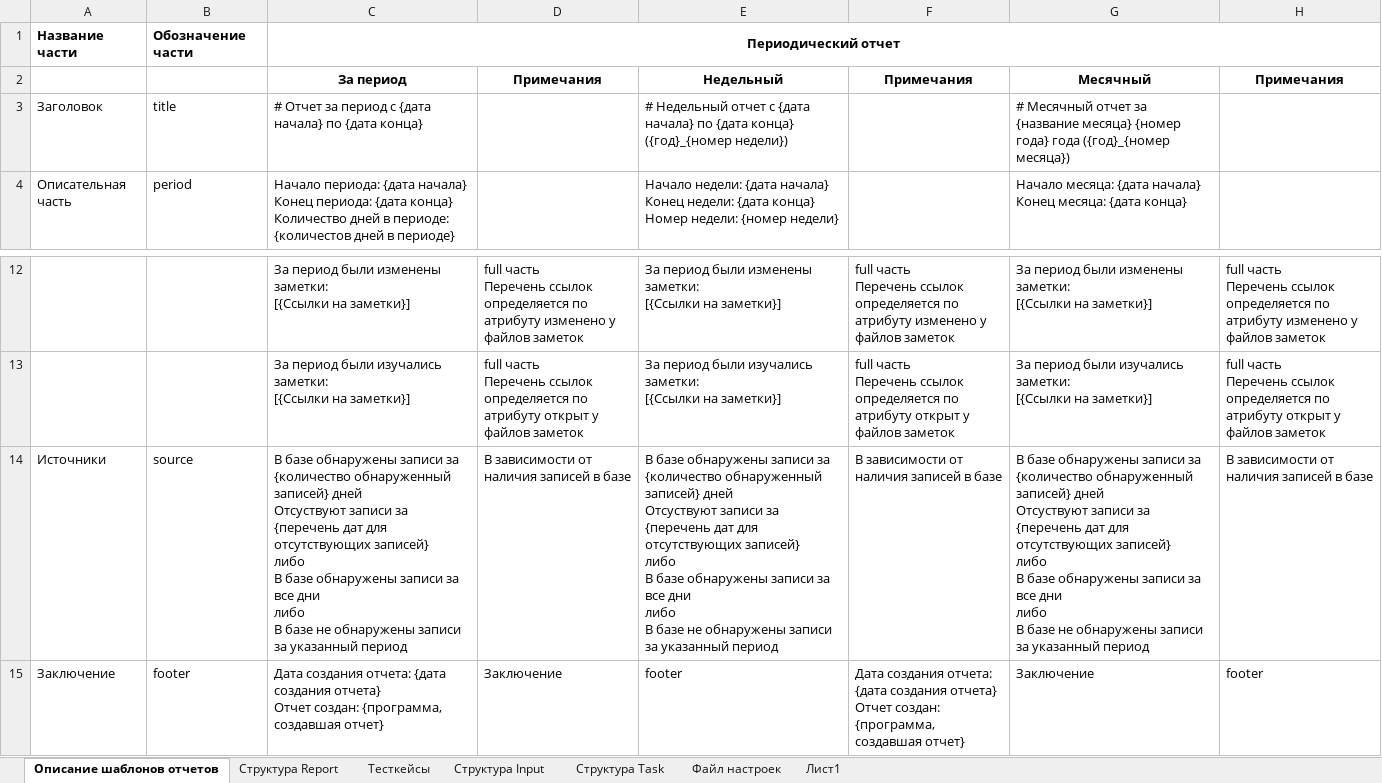
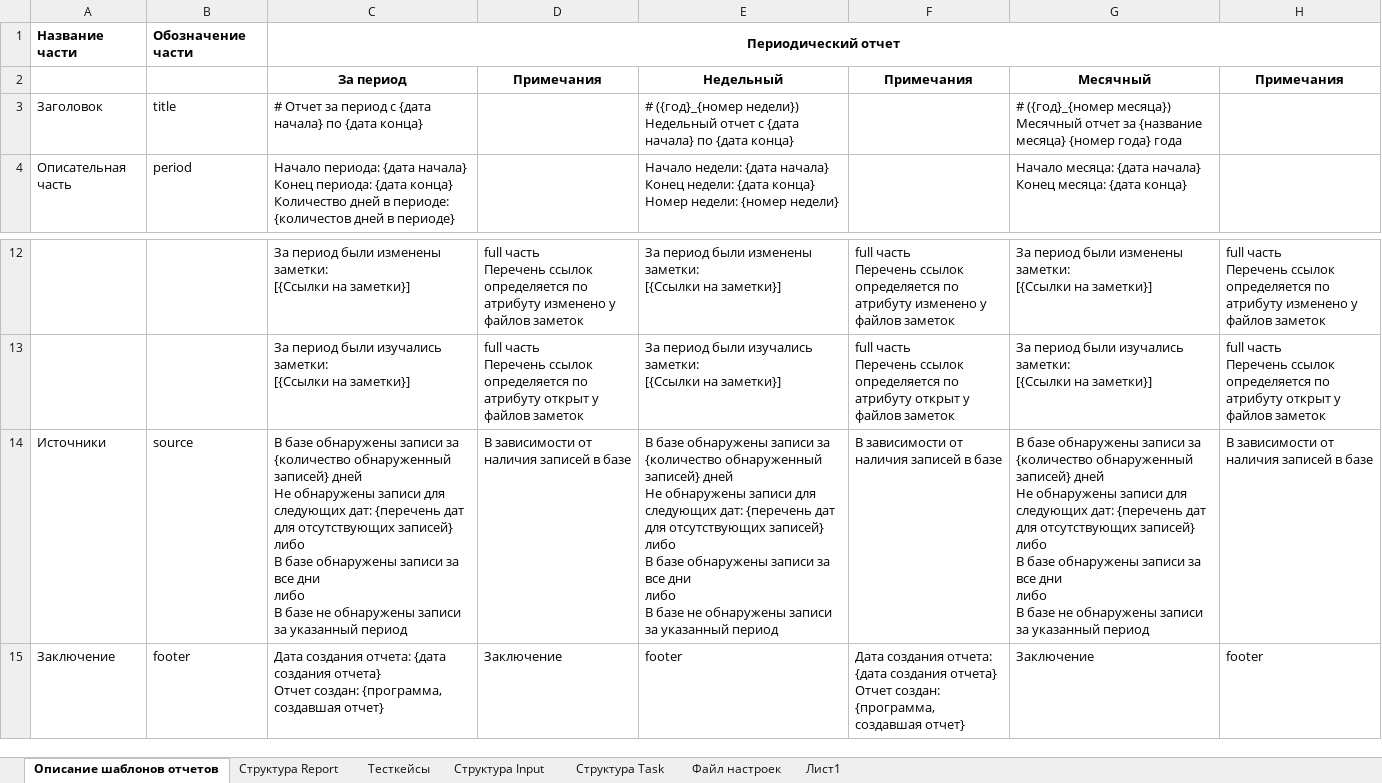
Before and after one commit to ConsMikh/ReportMaker, an Excel workbook: Docs/Проектирование/Исходные данные.xlsx, sheet Описание шаблонов отчетов, drawn as a sheet; only a part is shown, gaps mark what is left out; values as stored, in another font and other column widths than the file's, no borders; ↵ is a line break in a cell; the diff names each change by its address in the sheet, - before the commit and + after, or states it on an @@ line.

Commit message:
Исправил ошибки: - корректно выводится список связей для разных типов сущностей - корректно выводятся источники для разных типов сущностей - изменен формат заголовка для недельного и месячного отчетов - внес изменения в документацию

```diff
--- a/Docs/Проектирование/Исходные данные.xlsx (sheet Описание шаблонов отчетов)
+++ b/Docs/Проектирование/Исходные данные.xlsx (sheet Описание шаблонов отчетов)
-E3: # Недельный отчет с {дата начала} по {дата конца} ({год}_{номер недели})
+E3: # ({год}_{номер недели}) Недельный отчет с {дата начала} по {дата конца}
-G3: # Месячный отчет за {название месяца} {номер года} года ({год}_{номер месяца})
+G3: # ({год}_{номер месяца}) Месячный отчет за {название месяца} {номер года} года
-C14: …записей} дней ↵ Отсуствуют записи за {перечень дат…
+C14: …записей} дней ↵ Не обнаружены записи для следующих дат: {перечень дат…
-E14: …записей} дней ↵ Отсуствуют записи за {перечень дат…
+E14: …записей} дней ↵ Не обнаружены записи для следующих дат: {перечень дат…
-G14: …записей} дней ↵ Отсуствуют записи за {перечень дат…
+G14: …записей} дней ↵ Не обнаружены записи для следующих дат: {перечень дат…
```
Also changed, not shown: sheet Структура Report, 13 other files.
